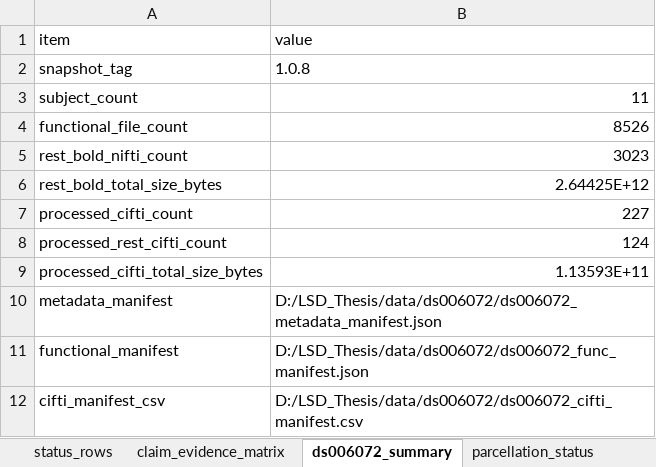
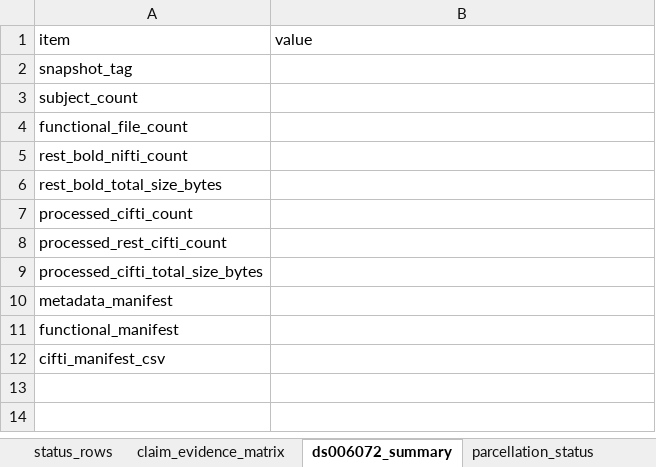
Before and after one commit to grimgrimberg/LSD_Thesis, an Excel workbook: results/thesis_evidence_loop/exports/thesis_evidence_loop_tables.xlsx, sheet ds006072_summary, drawn as a sheet; values as stored, in another font and other column widths than the file's, no borders; the diff names each change by its address in the sheet, - before the commit and + after, or states it on an @@ line.

```diff
--- a/results/thesis_evidence_loop/exports/thesis_evidence_loop_tables.xlsx (sheet ds006072_summary)
+++ b/results/thesis_evidence_loop/exports/thesis_evidence_loop_tables.xlsx (sheet ds006072_summary)
-B2: 1.0.8
+B2: (empty)
-B3: 11
+B3: (empty)
-B4: 8526
+B4: (empty)
-B5: 3023
+B5: (empty)
-B6: 2.64425E+12
+B6: (empty)
-B7: 227
+B7: (empty)
-B8: 124
+B8: (empty)
-B9: 1.13593E+11
+B9: (empty)
-B10: D:/LSD_Thesis/data/ds006072/ds006072_metadata_manifest.json
+B10: (empty)
-B11: D:/LSD_Thesis/data/ds006072/ds006072_func_manifest.json
+B11: (empty)
-B12: D:/LSD_Thesis/data/ds006072/ds006072_cifti_manifest.csv
+B12: (empty)
```
Also changed, not shown: sheet proxy_graph_nulls, sheet receptor_null_board, sheet status_rows, sheet claim_evidence_matrix, 31 other files.
